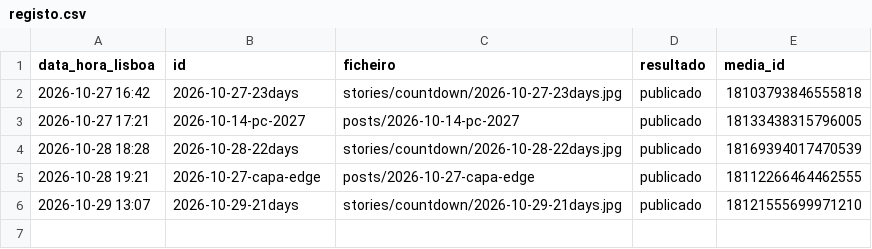
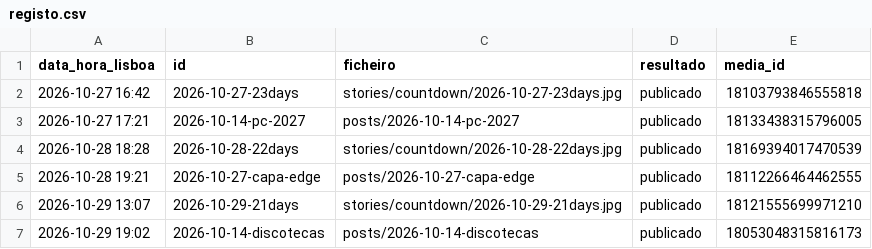
Before and after one commit to gta6desk/publicador, a CSV file: registo.csv, drawn as a sheet; the diff names each change by its address in the sheet, - before the commit and + after, or states it on an @@ line.

```diff
--- a/registo.csv
+++ b/registo.csv
+row 7: 2026-10-29 19:02 | 2026-10-14-discotecas | posts/2026-10-14-discotecas | publicado | 18053048315816173
```
